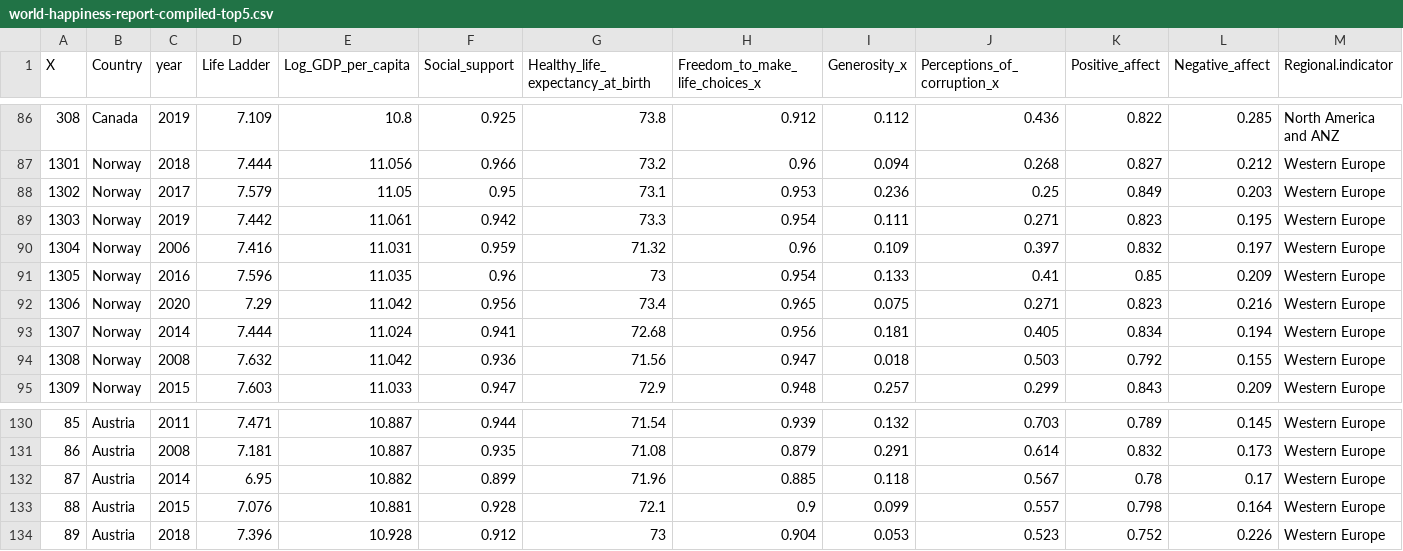
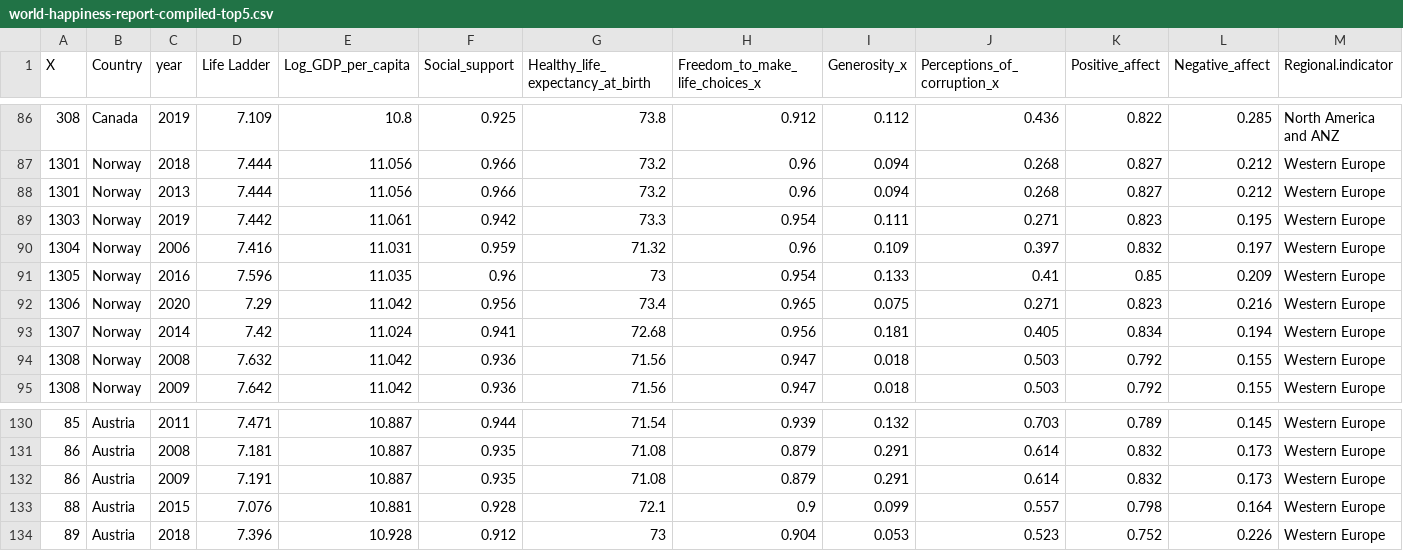
Before and after one commit to 2311ajay/FIT3179-Vega-Lite, a CSV file: data/world-happiness-report-compiled-top5.csv, drawn as a sheet; only a part is shown, gaps mark what is left out; the diff covers the shown part only; the diff names each change by its address in the sheet, - before the commit and + after, or states it on an @@ line.

```diff
--- a/data/world-happiness-report-compiled-top5.csv
+++ b/data/world-happiness-report-compiled-top5.csv
-A88 (X): 1302
+A88 (X): 1301
-C88 (year): 2017
+C88 (year): 2013
-D88 (Life Ladder): 7.579
+D88 (Life Ladder): 7.444
-E88 (Log_GDP_per_capita): 11.05
+E88 (Log_GDP_per_capita): 11.056
-F88 (Social_support): 0.95
+F88 (Social_support): 0.966
-G88 (Healthy_life_expectancy_at_birth): 73.1
+G88 (Healthy_life_expectancy_at_birth): 73.2
-H88 (Freedom_to_make_life_choices_x): 0.953
+H88 (Freedom_to_make_life_choices_x): 0.96
-I88 (Generosity_x): 0.236
+I88 (Generosity_x): 0.094
-J88 (Perceptions_of_corruption_x): 0.25
+J88 (Perceptions_of_corruption_x): 0.268
-K88 (Positive_affect): 0.849
+K88 (Positive_affect): 0.827
-L88 (Negative_affect): 0.203
+L88 (Negative_affect): 0.212
-D93 (Life Ladder): 7.444
+D93 (Life Ladder): 7.42
-A95 (X): 1309
+A95 (X): 1308
-C95 (year): 2015
+C95 (year): 2009
-D95 (Life Ladder): 7.603
+D95 (Life Ladder): 7.642
-E95 (Log_GDP_per_capita): 11.033
+E95 (Log_GDP_per_capita): 11.042
-F95 (Social_support): 0.947
+F95 (Social_support): 0.936
-G95 (Healthy_life_expectancy_at_birth): 72.9
+G95 (Healthy_life_expectancy_at_birth): 71.56
-H95 (Freedom_to_make_life_choices_x): 0.948
+H95 (Freedom_to_make_life_choices_x): 0.947
-I95 (Generosity_x): 0.257
+I95 (Generosity_x): 0.018
-J95 (Perceptions_of_corruption_x): 0.299
+J95 (Perceptions_of_corruption_x): 0.503
-K95 (Positive_affect): 0.843
+K95 (Positive_affect): 0.792
-L95 (Negative_affect): 0.209
+L95 (Negative_affect): 0.155
-A132 (X): 87
+A132 (X): 86
-C132 (year): 2014
+C132 (year): 2009
-D132 (Life Ladder): 6.95
+D132 (Life Ladder): 7.191
-E132 (Log_GDP_per_capita): 10.882
+E132 (Log_GDP_per_capita): 10.887
-F132 (Social_support): 0.899
+F132 (Social_support): 0.935
-G132 (Healthy_life_expectancy_at_birth): 71.96
+G132 (Healthy_life_expectancy_at_birth): 71.08
-H132 (Freedom_to_make_life_choices_x): 0.885
+H132 (Freedom_to_make_life_choices_x): 0.879
-I132 (Generosity_x): 0.118
+I132 (Generosity_x): 0.291
-J132 (Perceptions_of_corruption_x): 0.567
+J132 (Perceptions_of_corruption_x): 0.614
-K132 (Positive_affect): 0.78
+K132 (Positive_affect): 0.832
-L132 (Negative_affect): 0.17
+L132 (Negative_affect): 0.173
```
Also changed, not shown: 1 added row, 1 removed row and 10 edited cells elsewhere in this file, 2 other files.
